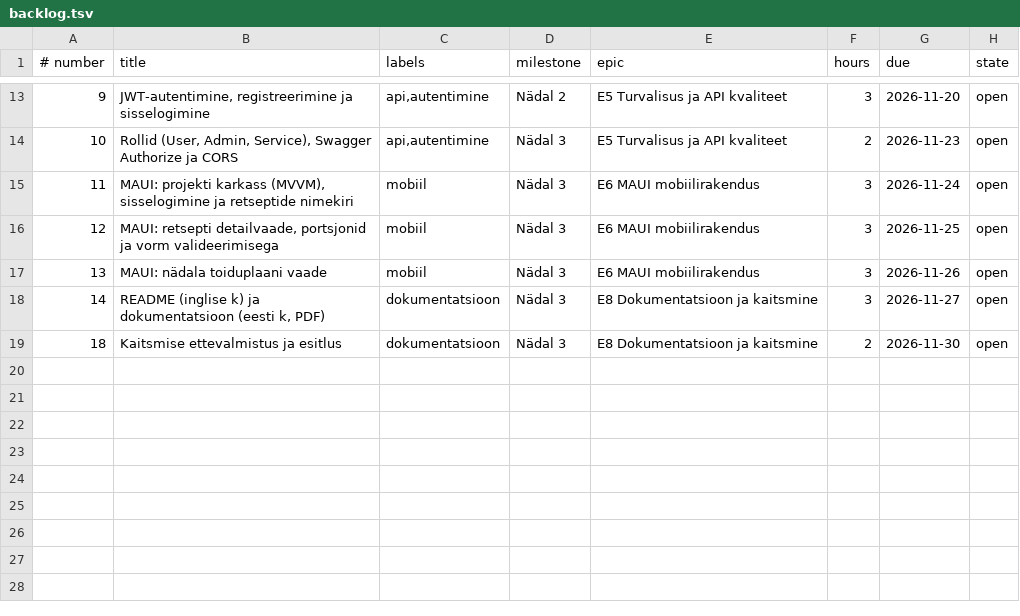
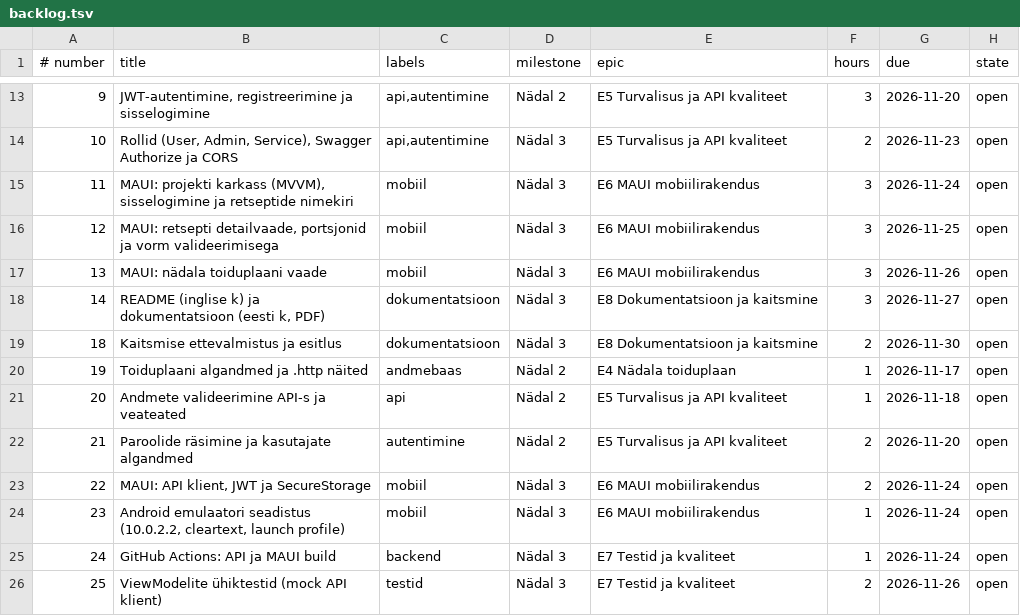
Before and after one commit to IgorAleksejevTTHK/Lopputoo-Retseptiraamat, a TSV file: scripts/backlog.tsv, drawn as a sheet; only a part is shown, gaps mark what is left out; the diff names each change by its address in the sheet, - before the commit and + after, or states it on an @@ line.

Commit message:
Add granular backlog issues

```diff
--- a/scripts/backlog.tsv
+++ b/scripts/backlog.tsv
+row 20: 19 | Toiduplaani algandmed ja .http näited | andmebaas | Nädal 2 | E4 Nädala toiduplaan | 1 | 2026-11-17 | open
+row 21: 20 | Andmete valideerimine API-s ja veateated | api | Nädal 2 | E5 Turvalisus ja API kvaliteet | 1 | 2026-11-18 | open
+row 22: 21 | Paroolide räsimine ja kasutajate algandmed | autentimine | Nädal 2 | E5 Turvalisus ja API kvaliteet | 2 | 2026-11-20 | open
+row 23: 22 | MAUI: API klient, JWT ja SecureStorage | mobiil | Nädal 3 | E6 MAUI mobiilirakendus | 2 | 2026-11-24 | open
+row 24: 23 | Android emulaatori seadistus (10.0.2.2, cleartext, launch profile) | mobiil | Nädal 3 | E6 MAUI mobiilirakendus | 1 | 2026-11-24 | open
+row 25: 24 | GitHub Actions: API ja MAUI build | backend | Nädal 3 | E7 Testid ja kvaliteet | 1 | 2026-11-24 | open
+row 26: 25 | ViewModelite ühiktestid (mock API klient) | testid | Nädal 3 | E7 Testid ja kvaliteet | 2 | 2026-11-26 | open
```
